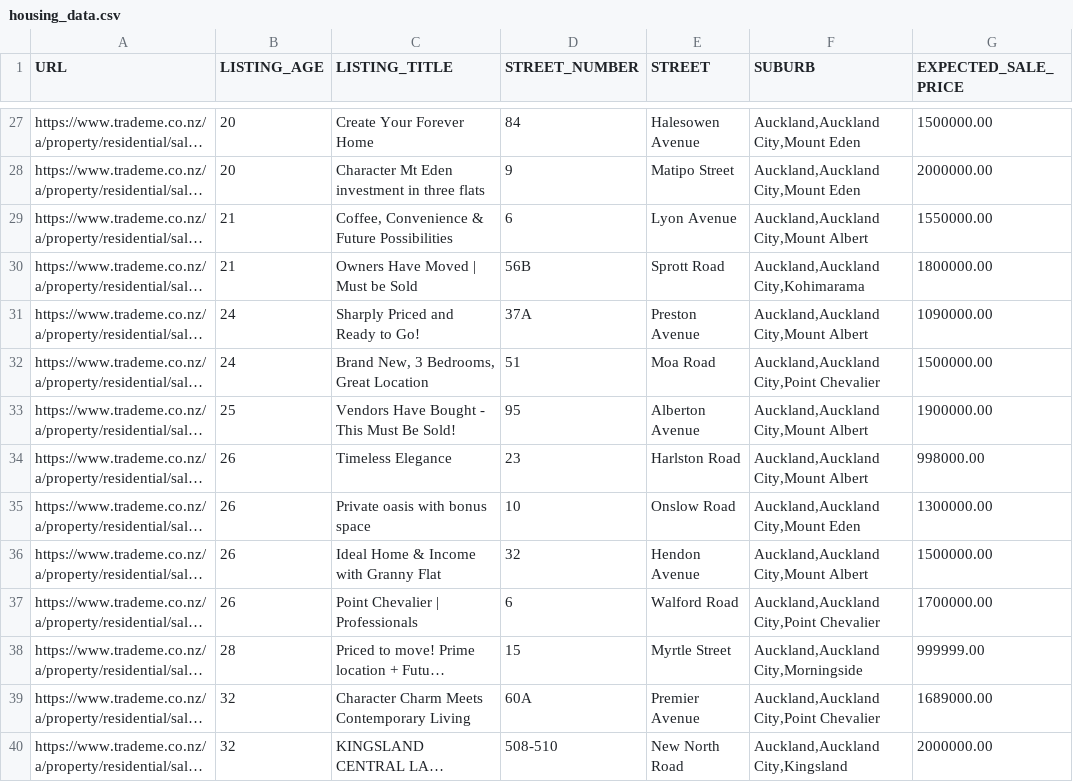
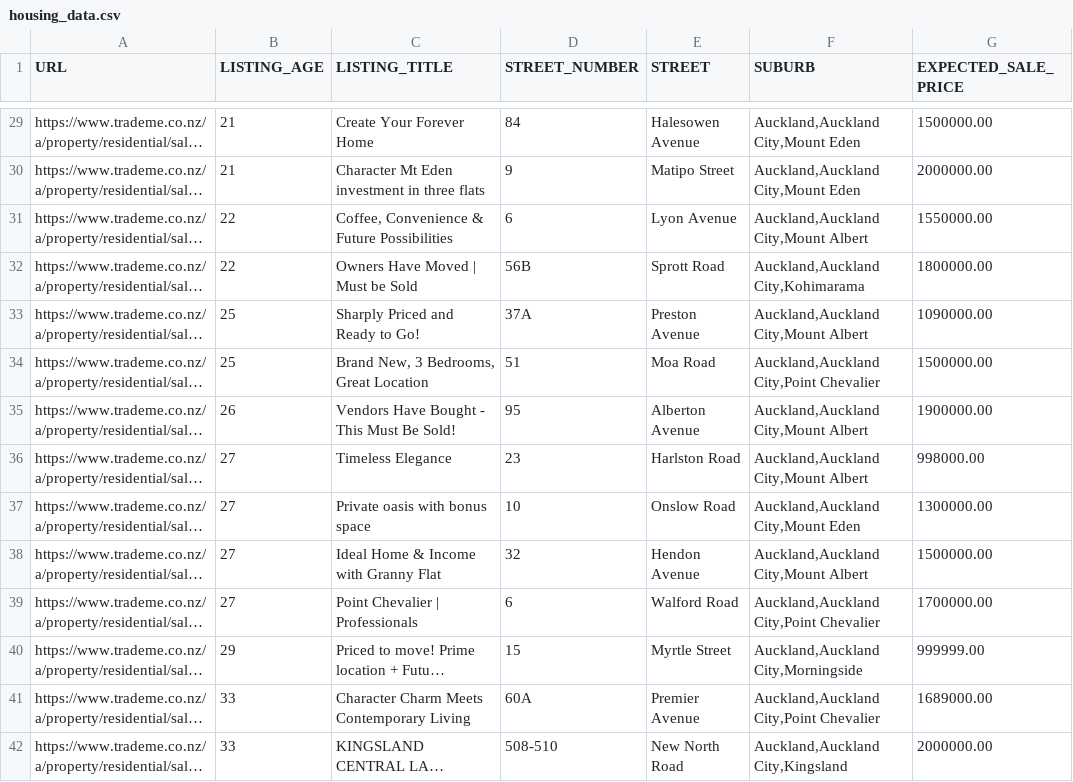
Before and after one commit to achilala/find-me-a-home-v2, a CSV file: data/housing_data.csv, drawn as a sheet; only a part is shown, gaps mark what is left out; long unchanged cells end in …; addresses are those after the commit; the diff covers the shown part only; the diff names each change by its address in the sheet, - before the commit and + after, or states it on an @@ line.

Commit message:
Refresh data: 88 listings, 191/191 thumbnails
New listings (2):
  - 6076841740: 15 Carmen Avenue, Mount Eden — $1,325,000
  - 6076847079: 120 Marsden Avenue, Mount Eden — $1,875,000

17 listings updated (open home dates/times, end dates, one price drop on 50b Southern Cross Road).

```diff
--- a/data/housing_data.csv
+++ b/data/housing_data.csv
-B29:B30 (LISTING_AGE): 20
+B29:B30 (LISTING_AGE): 21
-B31:B32 (LISTING_AGE): 21
+B31:B32 (LISTING_AGE): 22
-B33:B34 (LISTING_AGE): 24
+B33:B34 (LISTING_AGE): 25
-B35 (LISTING_AGE): 25
+B35 (LISTING_AGE): 26
-B36:B39 (LISTING_AGE): 26
+B36:B39 (LISTING_AGE): 27
-B40 (LISTING_AGE): 28
+B40 (LISTING_AGE): 29
-B41:B42 (LISTING_AGE): 32
+B41:B42 (LISTING_AGE): 33
```
Also changed, not shown: 2 added rows and 114 edited cells elsewhere in this file, 2 other files.
